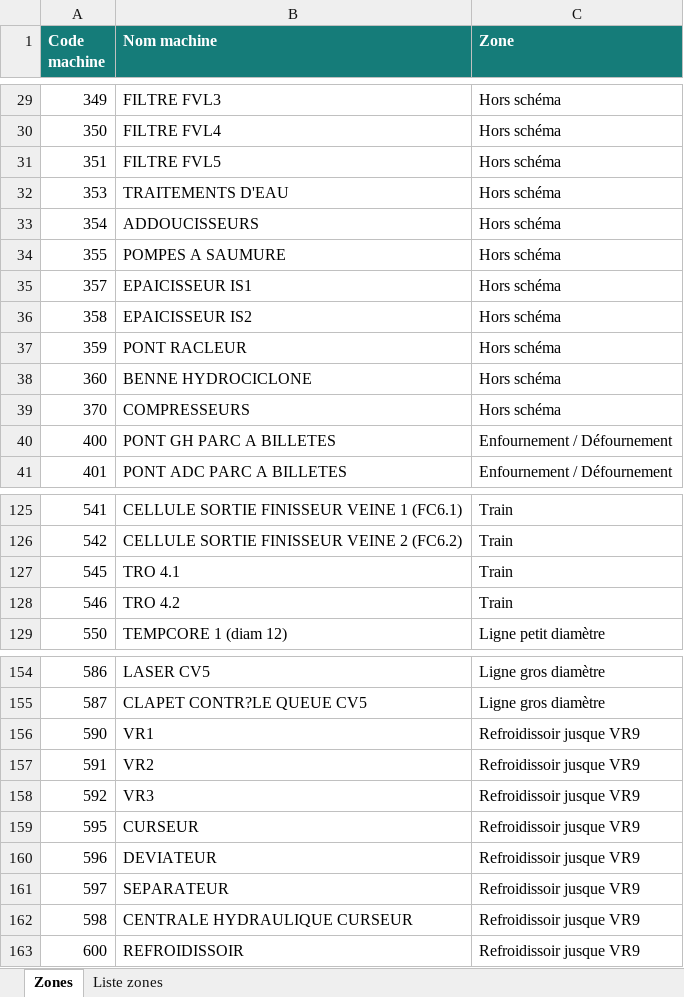
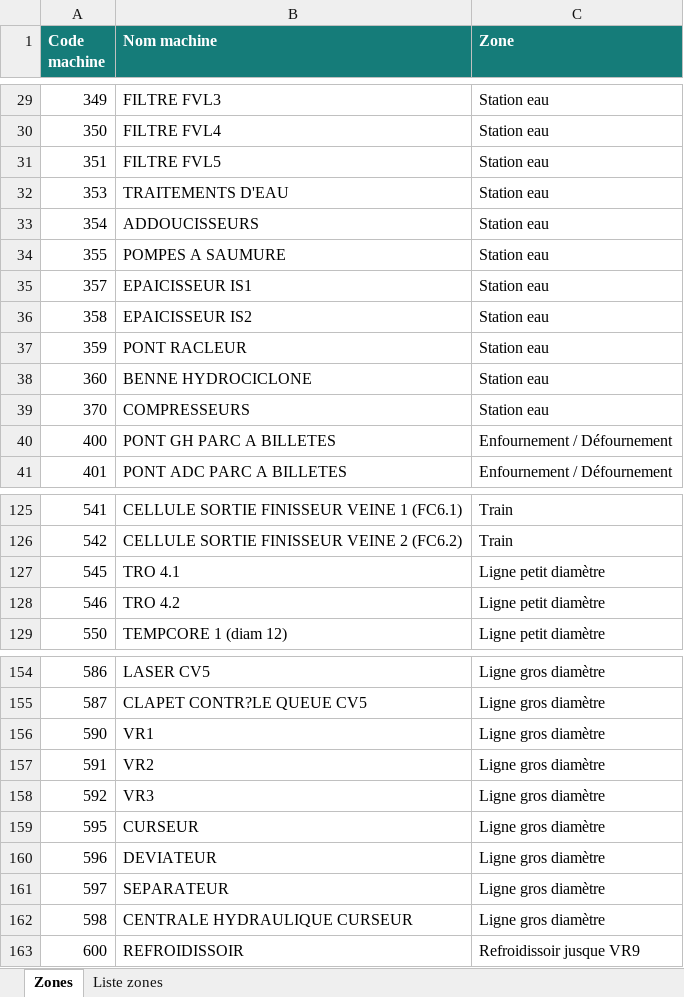
Before and after one commit to thdesobry-alt/claude-code-action, an Excel workbook: production-downtime-app/Table_zones_laminoir.xlsx, sheet Zones, drawn as a sheet; only a part is shown, gaps mark what is left out; values as stored, in another font and other column widths than the file's, no borders; the diff covers the shown part only; the diff names each change by its address in the sheet, - before the commit and + after, or states it on an @@ line.

```diff
--- a/production-downtime-app/Table_zones_laminoir.xlsx (sheet Zones)
+++ b/production-downtime-app/Table_zones_laminoir.xlsx (sheet Zones)
-C29:C39 (Zone): Hors schéma
+C29:C39 (Zone): Station eau
-C127:C128 (Zone): Train
+C127:C128 (Zone): Ligne petit diamètre
-C156:C162 (Zone): Refroidissoir jusque VR9
+C156:C162 (Zone): Ligne gros diamètre
```
Also changed, not shown: 27 edited cells elsewhere in this sheet, sheet Liste zones, 1 other file.
